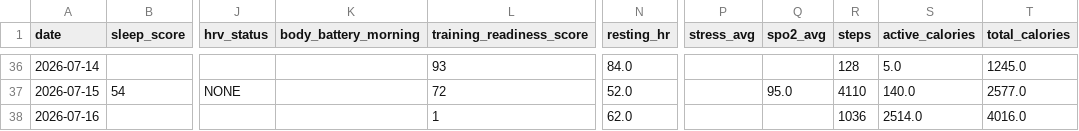
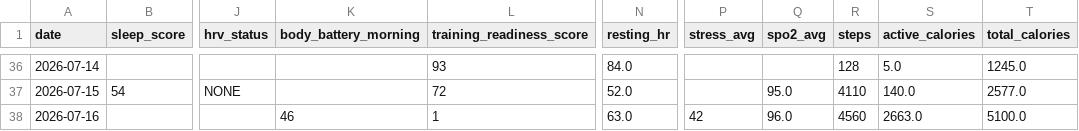
Before and after one commit to juliuskvx/julius-health, a CSV file: data/history.csv, drawn as a sheet; only a part is shown, gaps mark what is left out; the diff names each change by its address in the sheet, - before the commit and + after, or states it on an @@ line.

Commit message:
History update 2026-07-16

```diff
--- a/data/history.csv
+++ b/data/history.csv
-K38 (body_battery_morning): (empty)
+K38 (body_battery_morning): 46
-N38 (resting_hr): 62.0
+N38 (resting_hr): 63.0
-P38 (stress_avg): (empty)
+P38 (stress_avg): 42
-Q38 (spo2_avg): (empty)
+Q38 (spo2_avg): 96.0
-R38 (steps): 1036
+R38 (steps): 4560
-S38 (active_calories): 2514.0
+S38 (active_calories): 2663.0
-T38 (total_calories): 4016.0
+T38 (total_calories): 5100.0
```
